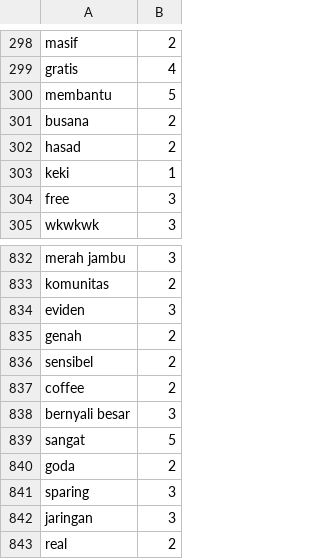
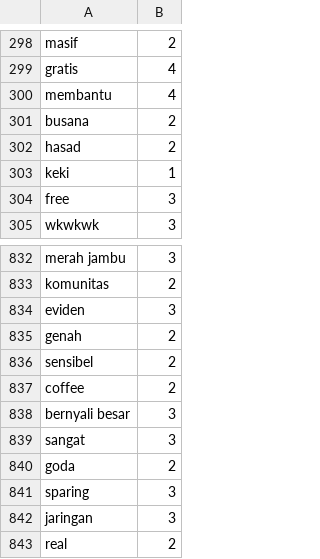
Before and after one commit to Shelford21/vibescopium, a CSV file: lexicon_positive.csv, drawn as a sheet; only a part is shown, gaps mark what is left out.

Commit message:
Update lexicon_positive.csv

```diff
--- a/lexicon_positive.csv
+++ b/lexicon_positive.csv
@@ -299,3 +299,3 @@ masif,2
 gratis,4
-membantu,5
+membantu,4
 busana,2
@@ -838,3 +838,3 @@ coffee,2
 bernyali besar,3
-sangat,5
+sangat,3
 goda,2
```
